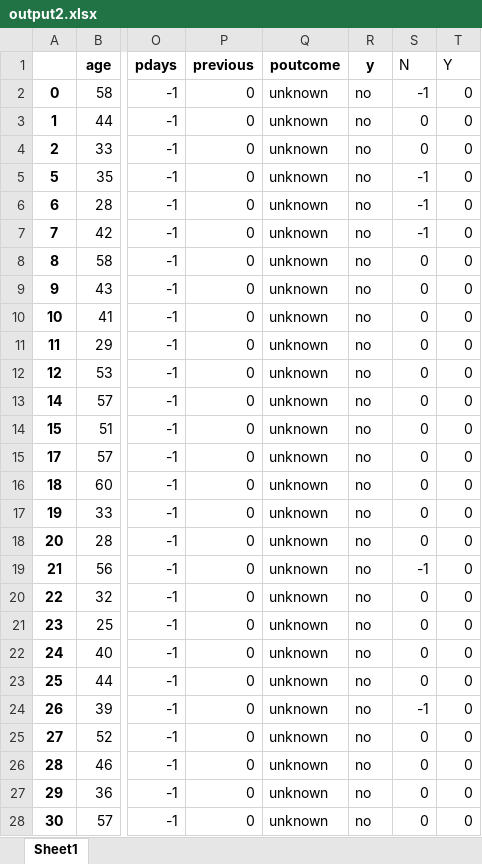
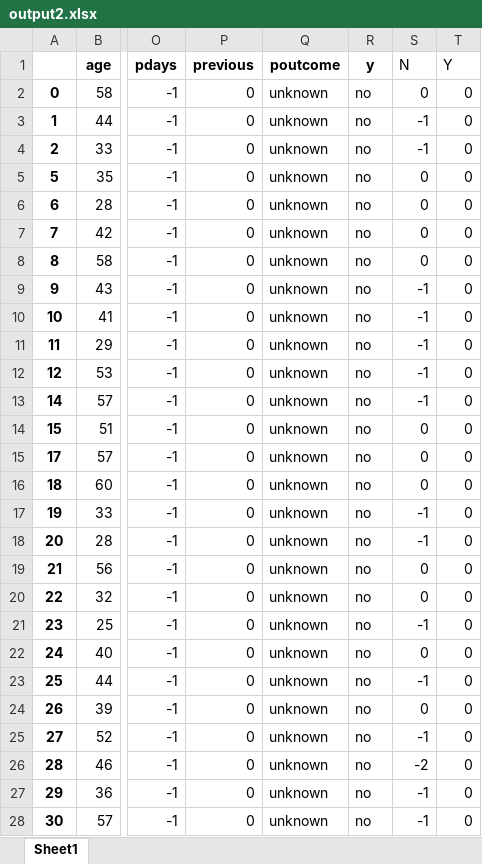
Before and after one commit to shiv1994/BankMarketing, an Excel workbook: output2.xlsx, sheet Sheet1, drawn as a sheet; only a part is shown, gaps mark what is left out; values as stored, in another font and other column widths than the file's, no borders; the diff covers the shown part only; the diff names each change by its address in the sheet, - before the commit and + after, or states it on an @@ line.

```diff
--- a/output2.xlsx (sheet Sheet1)
+++ b/output2.xlsx (sheet Sheet1)
-S2 (N): -1
+S2 (N): 0
-S3:S4 (N): 0
+S3:S4 (N): -1
-S5:S7 (N): -1
+S5:S7 (N): 0
-S9:S13 (N): 0
+S9:S13 (N): -1
-S17:S18 (N): 0
+S17:S18 (N): -1
-S19 (N): -1
+S19 (N): 0
-S21 (N): 0
+S21 (N): -1
-S23 (N): 0
+S23 (N): -1
-S24 (N): -1
+S24 (N): 0
-S25 (N): 0
+S25 (N): -1
-S26 (N): 0
+S26 (N): -2
-S27:S28 (N): 0
+S27:S28 (N): -1
```
Also changed, not shown: 1 added row, 1 removed row and 234 edited cells elsewhere in this sheet, formulas that keep their value, 2 other files.
